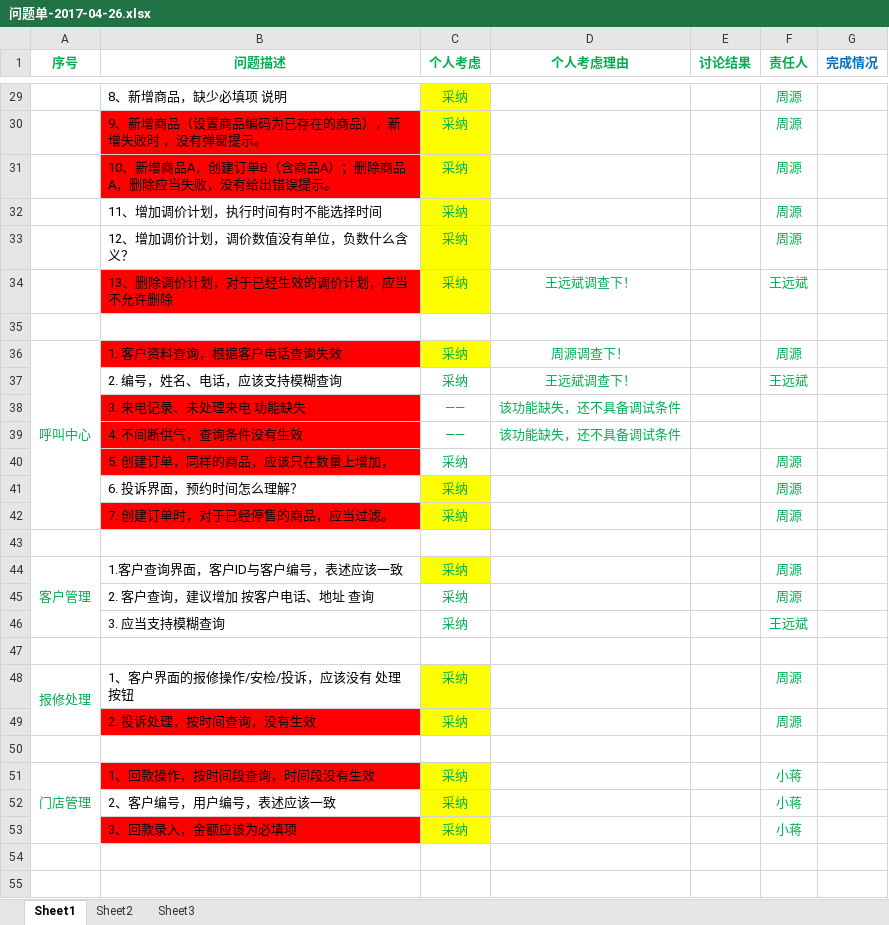
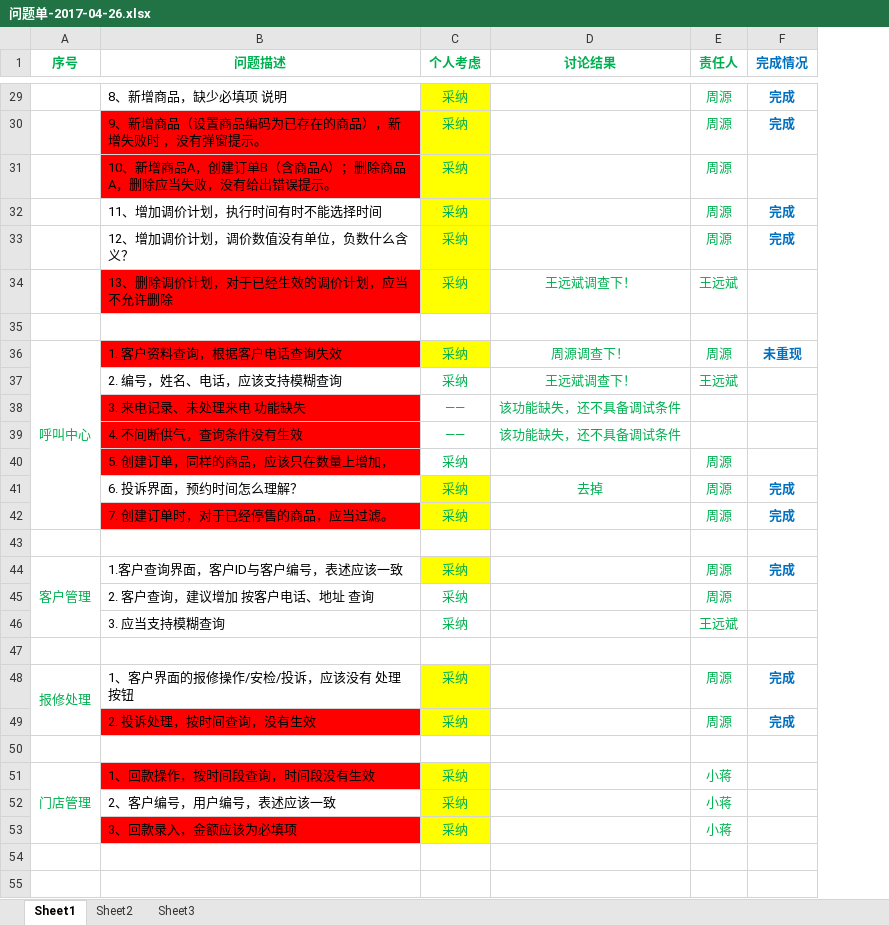
Before and after one commit to jack-zhouy/docs, an Excel workbook: 测试问题/问题单-2017-04-26.xlsx, sheet Sheet1, drawn as a sheet; only a part is shown, gaps mark what is left out; values as stored, in another font and other column widths than the file's, no borders; removed rows and columns are numbered as before the commit, all else as after; the diff covers the shown part only; the diff names each change by its address in the sheet, - before the commit and + after, or states it on an @@ line.

```diff
--- a/测试问题/问题单-2017-04-26.xlsx (sheet Sheet1)
+++ b/测试问题/问题单-2017-04-26.xlsx (sheet Sheet1)
-column E (讨论结果), empty
-D1: 个人考虑理由
+D1: 讨论结果
-F29:F30 (完成情况): (empty)
+F29:F30 (完成情况): 完成
-F32:F33 (完成情况): (empty)
+F32:F33 (完成情况): 完成
-F36 (完成情况): (empty)
+F36 (完成情况): 未重现
-D41 (讨论结果): (empty)
+D41 (讨论结果): 去掉
-F41:F42 (完成情况): (empty)
+F41:F42 (完成情况): 完成
-F44 (完成情况): (empty)
+F44 (完成情况): 完成
-F48:F49 (完成情况): (empty)
+F48:F49 (完成情况): 完成
```
Also changed, not shown: 12 edited cells elsewhere in this sheet, 1 other file.
